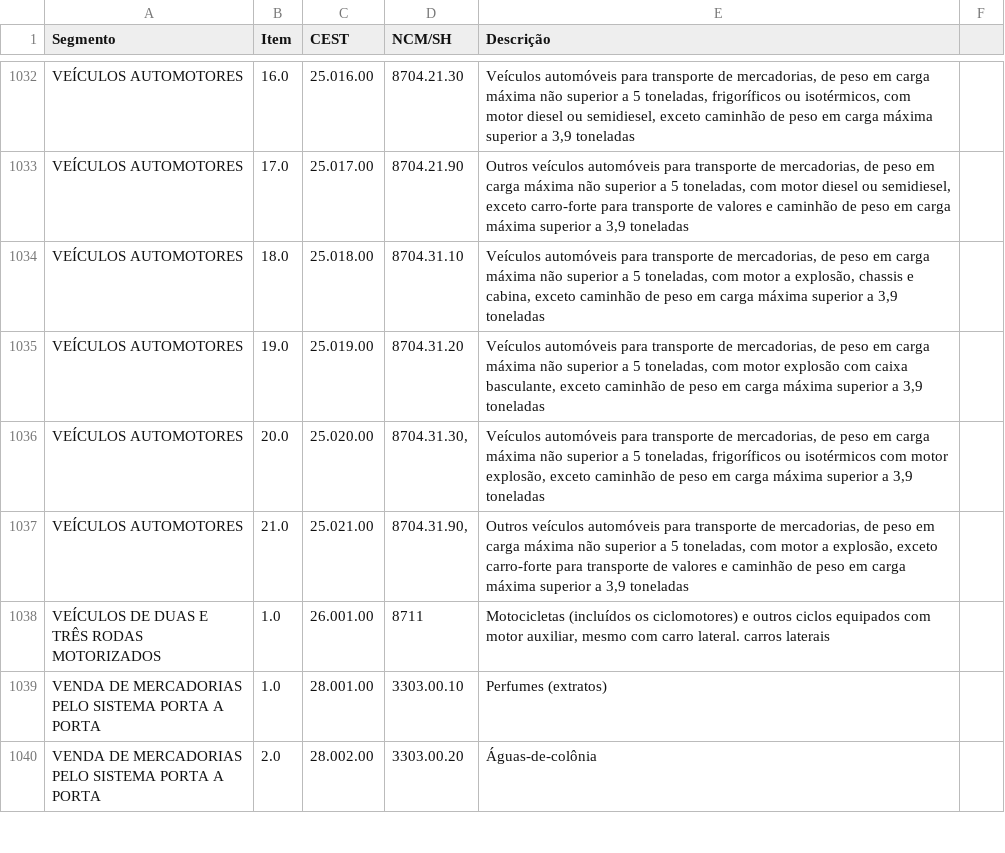
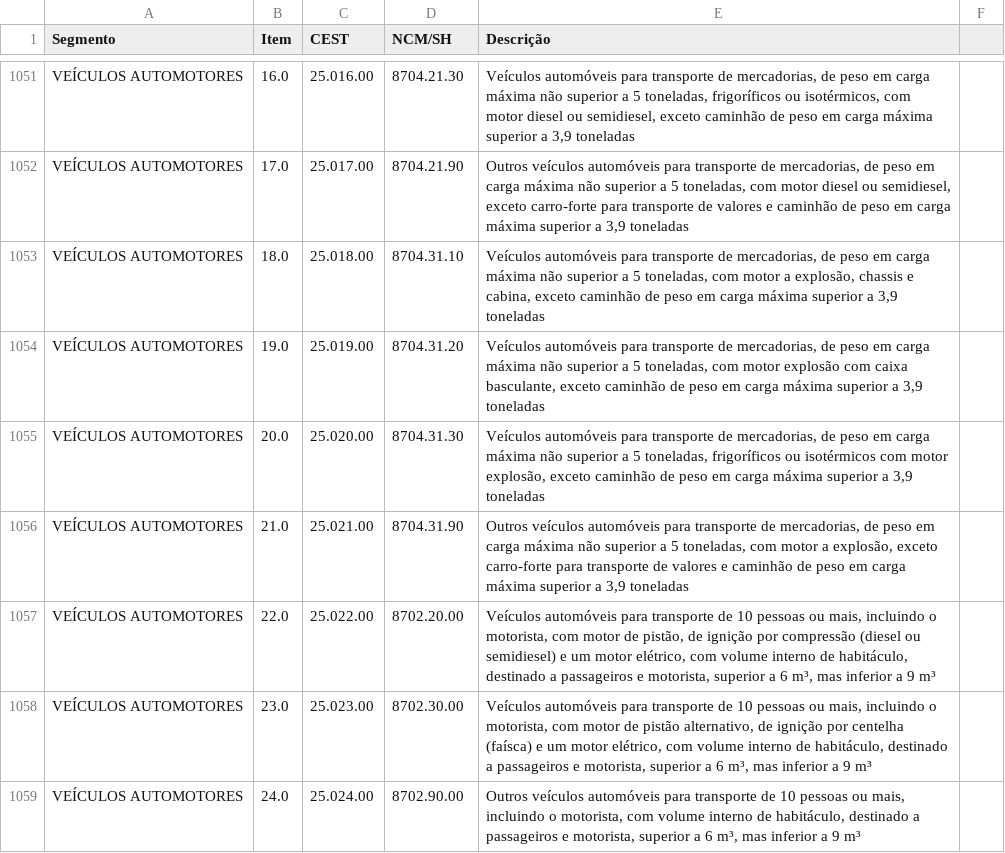
Before and after one commit to Fiscoo/tabela-cest, a CSV file: CEST.csv, drawn as a sheet; only a part is shown, gaps mark what is left out; the shorter side is filled out with more unchanged rows; the diff covers the shown part only.

Commit message:
Nova redação com efeitos a partir de 01/04/18
* Atualizado baseado nas alterações conforme link abaixo:
** https://www.confaz.fazenda.gov.br/legislacao/convenios/2017/CV052_17

```diff
--- a/CEST.csv
+++ b/CEST.csv
@@ -1035,3 +1054,6 @@ VEÍCULOS AUTOMOTORES;18.0;25.018.00;8704.31.10;Veículos automóveis para trans
 VEÍCULOS AUTOMOTORES;19.0;25.019.00;8704.31.20;Veículos automóveis para transporte de mercadorias, de peso em carga máxima não superior a 5 toneladas, com motor explosão com caixa basculante, exceto caminhão de peso em carga máxima superior a 3,9 toneladas
-VEÍCULOS AUTOMOTORES;20.0;25.020.00;8704.31.30,;Veículos automóveis para transporte de mercadorias, de peso em carga máxima não superior a 5 toneladas, frigoríficos ou isotérmicos com motor explosão, exceto caminhão de peso em carga máxima superior a 3,9 toneladas
-VEÍCULOS AUTOMOTORES;21.0;25.021.00;8704.31.90,;Outros veículos automóveis para transporte de mercadorias, de peso em carga máxima não superior a 5 toneladas, com motor a explosão, exceto carro-forte para transporte de valores e caminhão de peso em carga máxima superior a 3,9 toneladas
+VEÍCULOS AUTOMOTORES;20.0;25.020.00;8704.31.30;Veículos automóveis para transporte de mercadorias, de peso em carga máxima não superior a 5 toneladas, frigoríficos ou isotérmicos com motor explosão, exceto caminhão de peso em carga máxima superior a 3,9 toneladas
+VEÍCULOS AUTOMOTORES;21.0;25.021.00;8704.31.90;Outros veículos automóveis para transporte de mercadorias, de peso em carga máxima não superior a 5 toneladas, com motor a explosão, exceto carro-forte para transporte de valores e caminhão de peso em carga máxima superior a 3,9 toneladas
+VEÍCULOS AUTOMOTORES;22.0;25.022.00;8702.20.00;Veículos automóveis para transporte de 10 pessoas ou mais, incluindo o motorista, com motor de pistão, de ignição por compressão (diesel ou semidiesel) e um motor elétrico, com volume interno de habitáculo, destinado a passageiros e motorista, superior a 6 m³, mas inferior a 9 m³
+VEÍCULOS AUTOMOTORES;23.0;25.023.00;8702.30.00;Veículos automóveis para transporte de 10 pessoas ou mais, incluindo o motorista, com motor de pistão alternativo, de ignição por centelha (faísca) e um motor elétrico, com volume interno de habitáculo, destinado a passageiros e motorista, superior a 6 m³, mas inferior a 9 m³
+VEÍCULOS AUTOMOTORES;24.0;25.024.00;8702.90.00;Outros veículos automóveis para transporte de 10 pessoas ou mais, incluindo o motorista, com volume interno de habitáculo, destinado a passageiros e motorista, superior a 6 m³, mas inferior a 9 m³
```
Also changed, not shown: 25 added rows, 1 removed row and 47 edited cells elsewhere in this file.
